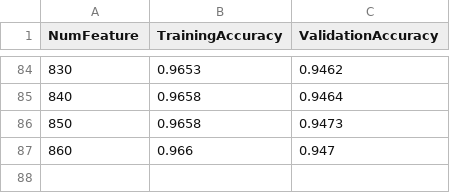
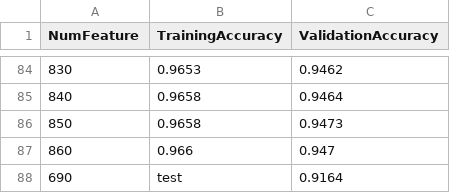
Before and after one commit to Giogia/Machine-Learning-Project-2018-2019, a CSV file: results/csv/neural_network_pca_cnn.csv, drawn as a sheet; only a part is shown, gaps mark what is left out; the diff names each change by its address in the sheet, - before the commit and + after, or states it on an @@ line.

```diff
--- a/results/csv/neural_network_pca_cnn.csv
+++ b/results/csv/neural_network_pca_cnn.csv
+row 88: 690 | test | 0.9164
```
Also changed, not shown: results/csv/svm_pca.csv, results/csv/svm_pca_cnn.csv, 18 other files.
